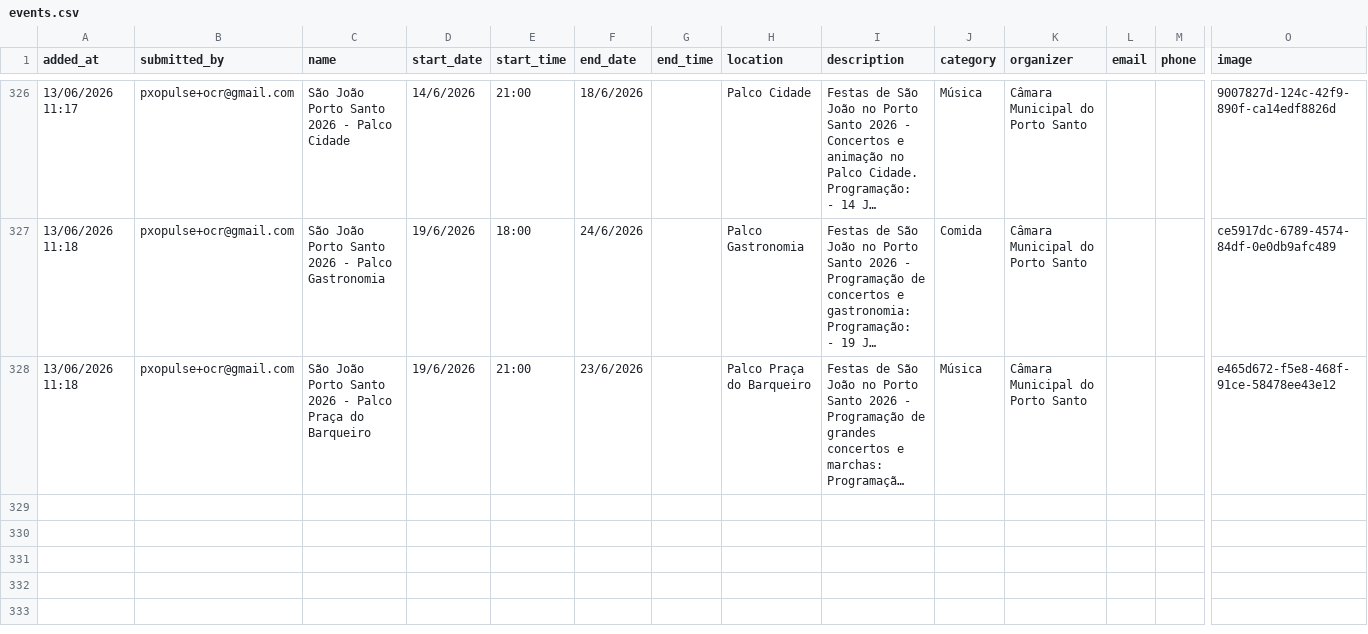
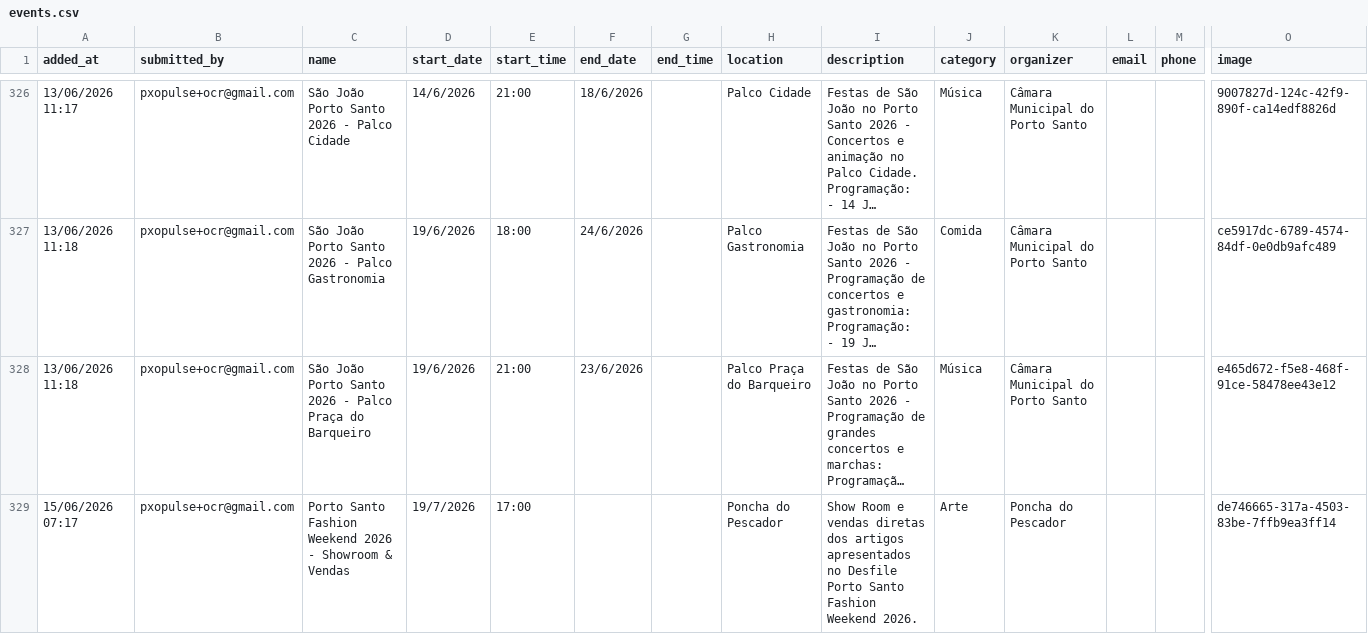
Before and after one commit to zewelor/ps_events, a CSV file: events.csv, drawn as a sheet; only a part is shown, gaps mark what is left out; long unchanged cells end in …; rows hold the shown columns only; the diff names each change by its address in the sheet, - before the commit and + after, or states it on an @@ line.

```diff
--- a/events.csv
+++ b/events.csv
+row 329: 15/06/2026 07:17 | pxopulse+ocr@gmail.com | Porto Santo Fashion Weekend 2026 - Showroom & Vendas | 19/7/2026 | 17:00 |  |  | Poncha do Pescador | Show Room e vendas diretas dos artigos apresentados no Desfile Porto Santo Fashion Weekend 2026. | Arte | Poncha do Pescador |  |  | de746665-317a-4503-83be-7ffb9ea3ff14
```
